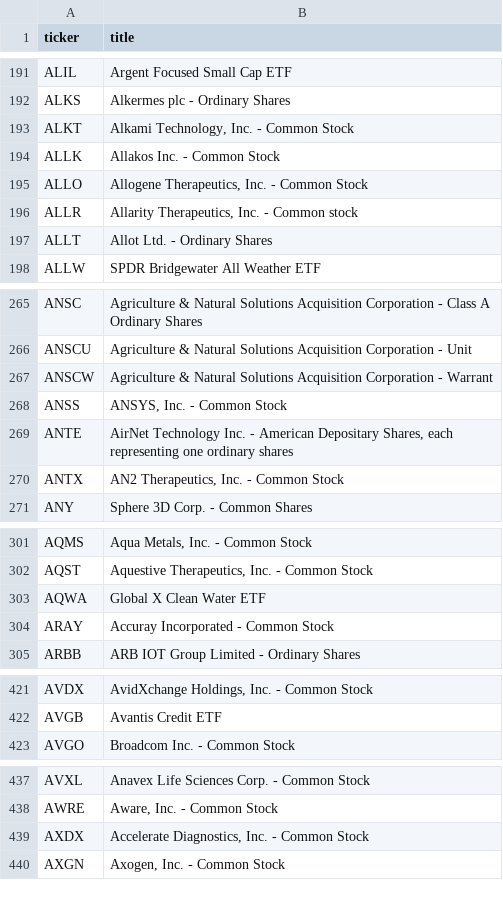
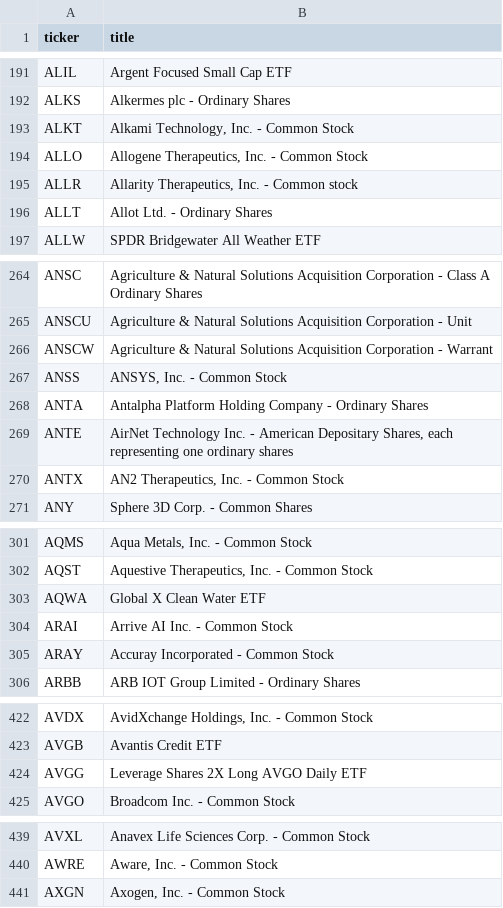
Before and after one commit to ssmitty/fuzzyapi, a CSV file: supplemental_data/company_tickers.csv, drawn as a sheet; only a part is shown, gaps mark what is left out; the diff covers the shown part only.

```diff
--- a/supplemental_data/company_tickers.csv
+++ b/supplemental_data/company_tickers.csv
@@ -193,3 +193,2 @@ ALKS,Alkermes plc - Ordinary Shares
 ALKT,"Alkami Technology, Inc. - Common Stock"
-ALLK,Allakos Inc. - Common Stock
 ALLO,"Allogene Therapeutics, Inc. - Common Stock"
@@ -268,2 +267,3 @@ ANSCW,Agriculture & Natural Solutions Acquisition Corporation - Warrant
 ANSS,"ANSYS, Inc. - Common Stock"
+ANTA,Antalpha Platform Holding Company - Ordinary Shares
 ANTE,"AirNet Technology Inc. - American Depositary Shares, each representing one ordinary shares"
@@ -303,2 +303,3 @@ AQST,"Aquestive Therapeutics, Inc. - Common Stock"
 AQWA,Global X Clean Water ETF
+ARAI,Arrive AI Inc. - Common Stock
 ARAY,Accuray Incorporated - Common Stock
@@ -422,2 +423,3 @@ AVDX,"AvidXchange Holdings, Inc. - Common Stock"
 AVGB,Avantis Credit ETF
+AVGG,Leverage Shares 2X Long AVGO Daily ETF
 AVGO,Broadcom Inc. - Common Stock
@@ -438,3 +440,2 @@ AVXL,Anavex Life Sciences Corp. - Common Stock
 AWRE,"Aware, Inc. - Common Stock"
-AXDX,"Accelerate Diagnostics, Inc. - Common Stock"
 AXGN,"Axogen, Inc. - Common Stock"
```
Also changed, not shown: 32 added rows, 15 removed rows and 7 edited cells elsewhere in this file, 7 other files.
